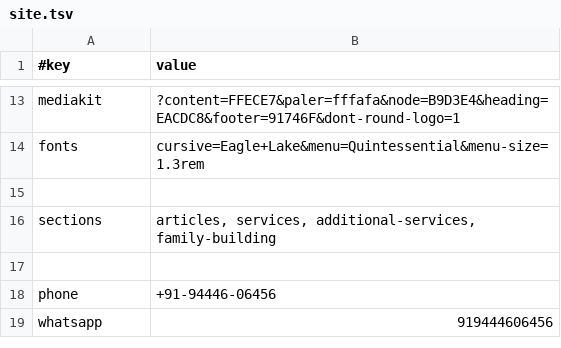
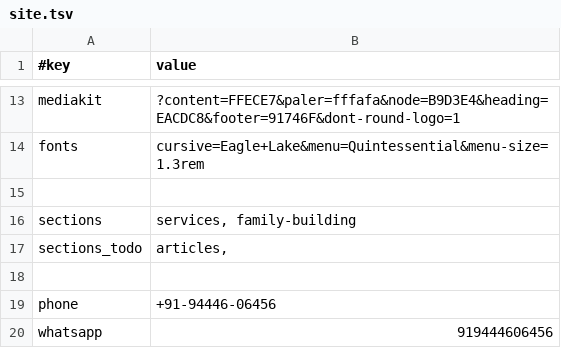
Before and after one commit to AmadeusWebFriends/awakentolife, a TSV file: data/site.tsv, drawn as a sheet; only a part is shown, gaps mark what is left out.

```diff
--- a/data/site.tsv
+++ b/data/site.tsv
@@ -15,3 +15,4 @@ fonts	cursive=Eagle+Lake&menu=Quintessential&menu-size=1.3rem
 
-sections	articles, services, additional-services, family-building
+sections	services, family-building
+sections_todo	articles,
 
```
Also changed, not shown: 22 other files.
